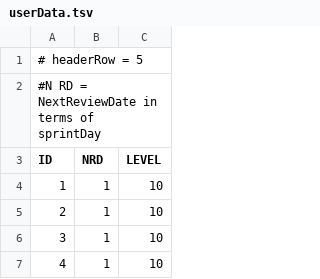
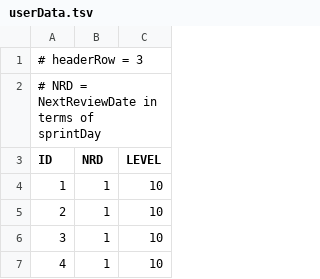
Before and after one commit to balmer-sprint-learning/freshStart, a TSV file: data/userData.tsv, drawn as a sheet; only a part is shown.

```diff
--- a/data/userData.tsv
+++ b/data/userData.tsv
@@ -1,3 +1,3 @@
-# headerRow = 5
-#N RD = NextReviewDate in terms of sprintDay
+# headerRow = 3
+# NRD = NextReviewDate in terms of sprintDay
 ID	NRD	LEVEL
```
Also changed, not shown: 6 other files.
